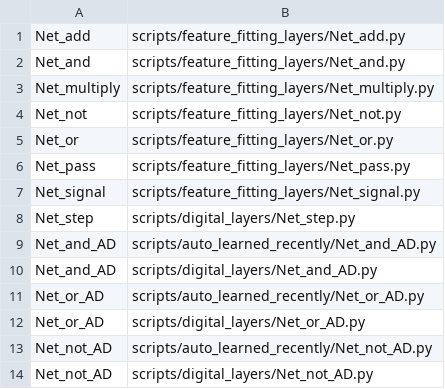
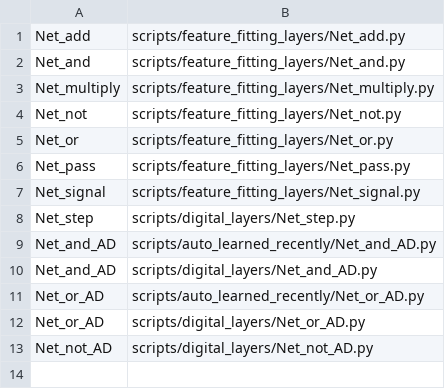
Before and after one commit to birdflyi/ALM, a CSV file: models/model_registry.csv, drawn as a sheet; the diff names each change by its address in the sheet, - before the commit and + after, or states it on an @@ line.

```diff
--- a/models/model_registry.csv
+++ b/models/model_registry.csv
-row 13: Net_not_AD | scripts/auto_learned_recently/Net_not_AD.py
```
Also changed, not shown: 3 other files.
